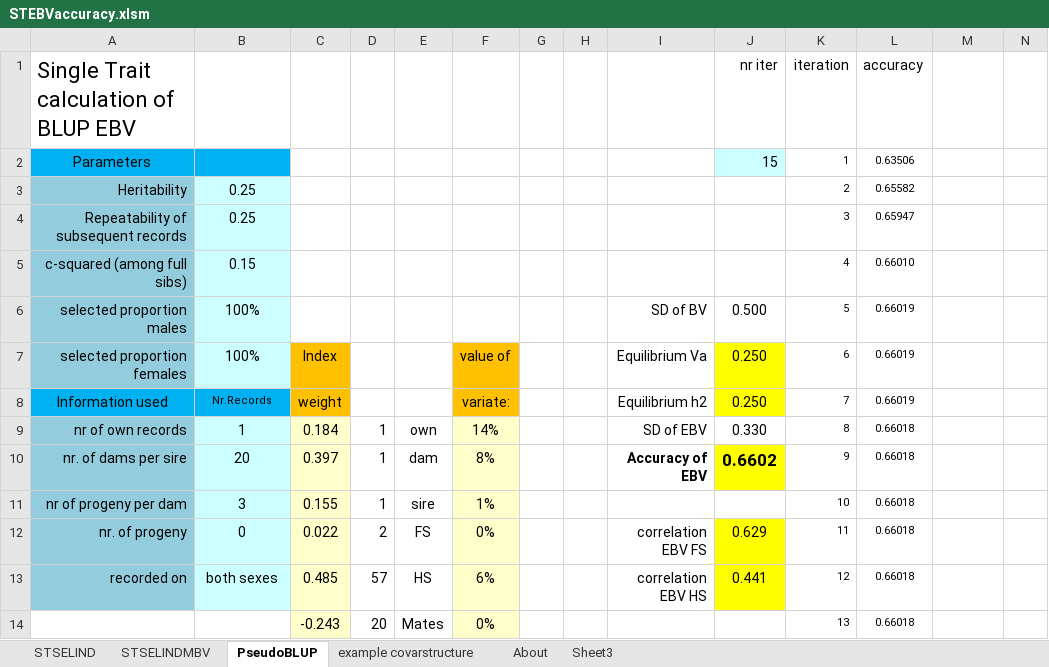
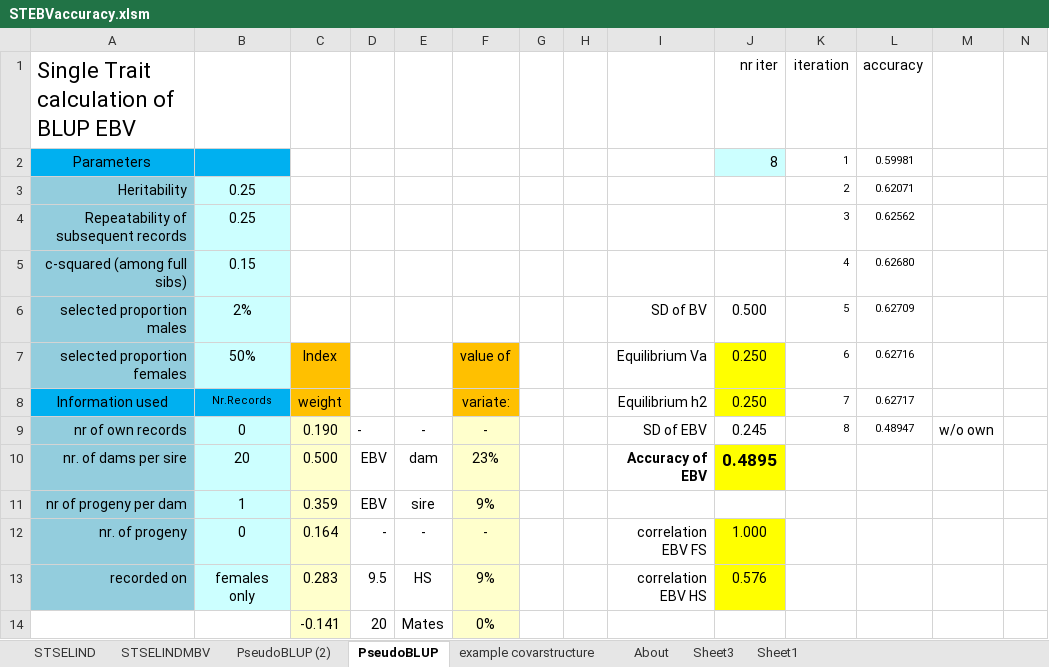
Before and after one commit to lmkramer/BPW2015, an Excel workbook: Spreadsheets/STEBVaccuracy.xlsm, sheet PseudoBLUP, drawn as a sheet; only a part is shown; values as stored, in another font and other column widths than the file's, no borders; charts and pictures not drawn; removed rows and columns are numbered as before the commit, all else as after; the diff covers the shown part only; the diff names each change by its address in the sheet, - before the commit and + after, or states it on an @@ line.

```diff
--- a/Spreadsheets/STEBVaccuracy.xlsm (sheet PseudoBLUP)
+++ b/Spreadsheets/STEBVaccuracy.xlsm (sheet PseudoBLUP)
+sheet tab: PseudoBLUP (2)
+sheet tab: Sheet1
-J2 (nr iter): 15
+J2 (nr iter): 8
-L2 (accuracy): 0.63506
+L2 (accuracy): 0.59981
-L3 (accuracy): 0.65582
+L3 (accuracy): 0.62071
-L4 (accuracy): 0.65947
+L4 (accuracy): 0.62562
-L5 (accuracy): 0.66010
+L5 (accuracy): 0.62680
-B6: 100%
+B6: 2%
-L6 (accuracy): 0.66019
+L6 (accuracy): 0.62709
-B7: 100%
+B7: 50%
-L7 (accuracy): 0.66019
+L7 (accuracy): 0.62716
-L8 (accuracy): 0.66019
+L8 (accuracy): 0.62717
-row 9: nr of own records | 1 | 0.184 | 1 | own | 14% |  |  | SD of EBV | 0.330 | 8 | 0.66018
+row 9: nr of own records | 0 | 0.190 | - | - | - |  |  | SD of EBV | 0.245 | 8 | 0.48947 | w/o own
-C10: 0.397
+C10: 0.500
-D10: 1
+D10: EBV
-F10: 8%
+F10: 23%
-J10 (nr iter): 0.6602
+J10 (nr iter): 0.4895
-K10 (iteration): 9
+K10 (iteration): (empty)
-L10 (accuracy): 0.66018
+L10 (accuracy): (empty)
-row 11: nr of progeny per dam | 3 | 0.155 | 1 | sire | 1% |  |  |  |  | 10 | 0.66018
-row 12: nr. of progeny | 0 | 0.022 | 2 | FS | 0% |  |  | correlation EBV FS | 0.629 | 11 | 0.66018
+row 11: nr of progeny per dam | 1 | 0.359 | EBV | sire | 9%
+row 12: nr. of progeny | 0 | 0.164 | - | - | - |  |  | correlation EBV FS | 1.000
-B13: both sexes
+B13: females only
-C13: 0.485
+C13: 0.283
-D13: 57
+D13: 9.5
-F13: 6%
+F13: 9%
-J13 (nr iter): 0.441
+J13 (nr iter): 0.576
-K13 (iteration): 12
+K13 (iteration): (empty)
-L13:L14 (accuracy): 0.66018
+L13:L14 (accuracy): (empty)
-C14: -0.243
+C14: -0.141
-K14 (iteration): 13
+K14 (iteration): (empty)
```
Also changed, not shown: 13 added rows, 13 removed rows, 46 edited cells and cell formats elsewhere in this sheet, sheet STSELIND, charts or pictures, 4 other files.
